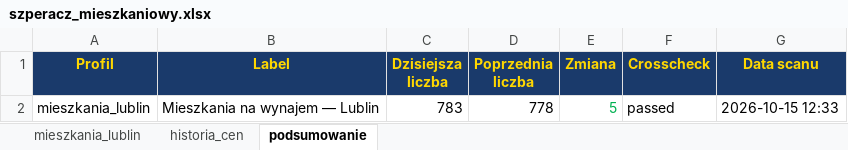
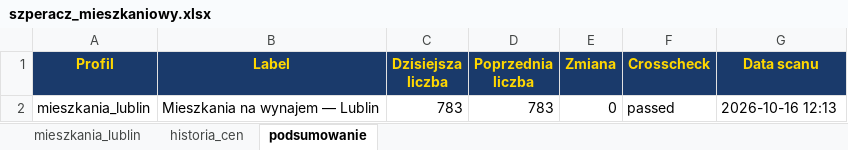
Before and after one commit to Bonaventura-EW/SZPERACZ-MIESZKANIOWY, an Excel workbook: data/szperacz_mieszkaniowy.xlsx, sheet podsumowanie, drawn as a sheet; values as stored, in another font and other column widths than the file's, no borders; the diff names each change by its address in the sheet, - before the commit and + after, or states it on an @@ line.

```diff
--- a/data/szperacz_mieszkaniowy.xlsx (sheet podsumowanie)
+++ b/data/szperacz_mieszkaniowy.xlsx (sheet podsumowanie)
-D2 (Poprzednia liczba): 778
+D2 (Poprzednia liczba): 783
-E2 (Zmiana): 5
+E2 (Zmiana): 0
-E2 text colour: #00B050
+E2 text colour: black
-G2 (Data scanu): 2026-10-15 12:33
+G2 (Data scanu): 2026-10-16 12:13
```
Also changed, not shown: sheet mieszkania_lublin, sheet historia_cen, 4 other files.
